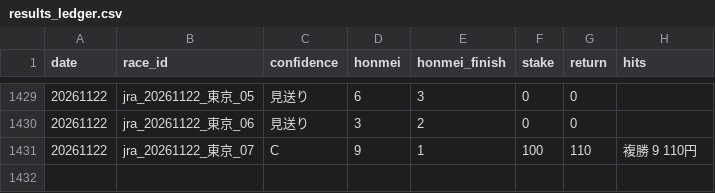
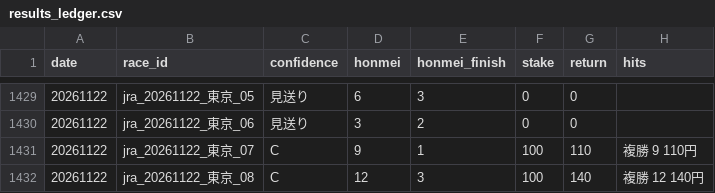
Before and after one commit to bunbunbunzai/keiba-ai, a CSV file: results_ledger.csv, drawn as a sheet; only a part is shown, gaps mark what is left out; the diff names each change by its address in the sheet, - before the commit and + after, or states it on an @@ line.

```diff
--- a/results_ledger.csv
+++ b/results_ledger.csv
+row 1432: 20261122 | jra_20261122_東京_08 | C | 12 | 3 | 100 | 140 | 複勝 12 140円
```
Also changed, not shown: 6 other files.
